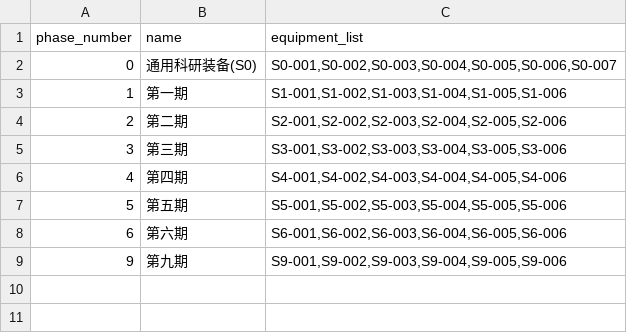
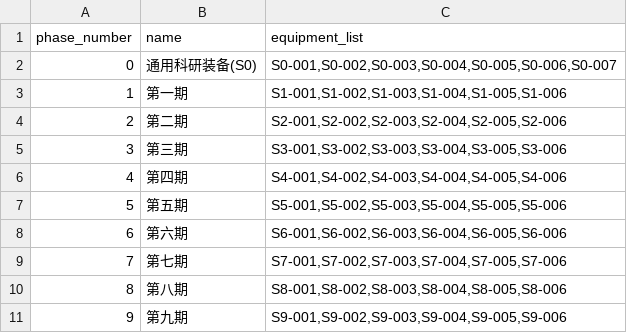
Before and after one commit to luohaoyan/AzurLaneResearchTracker, a CSV file: data/research_phases.csv, drawn as a sheet; the diff names each change by its address in the sheet, - before the commit and + after, or states it on an @@ line.

```diff
--- a/data/research_phases.csv
+++ b/data/research_phases.csv
+row 9: 7 | 第七期 | S7-001,S7-002,S7-003,S7-004,S7-005,S7-006
+row 10: 8 | 第八期 | S8-001,S8-002,S8-003,S8-004,S8-005,S8-006
```
Also changed, not shown: data/equipment_images.csv, 11 other files.
